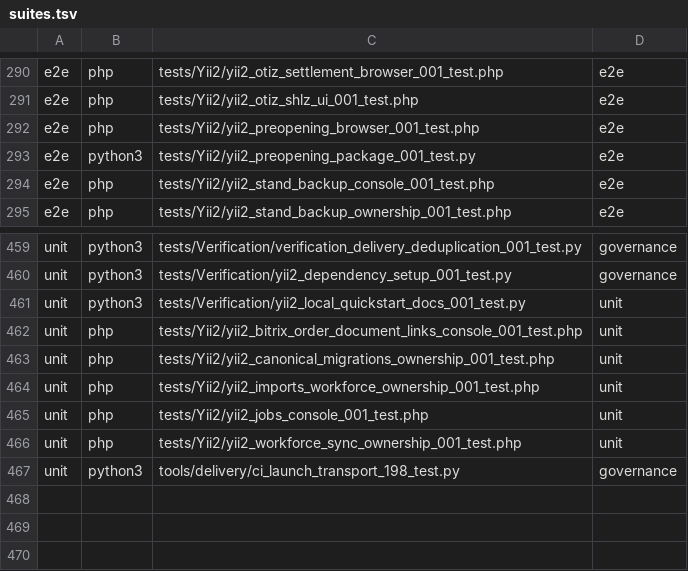
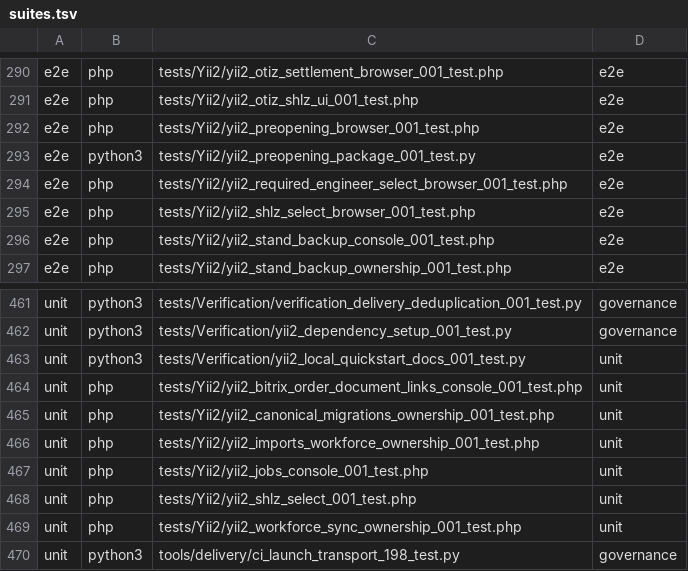
Before and after one commit to Antropophag/fmonitor-2, a TSV file: tools/verification/suites.tsv, drawn as a sheet; only a part is shown, gaps mark what is left out.

```diff
--- a/tools/verification/suites.tsv
+++ b/tools/verification/suites.tsv
@@ -293,2 +293,4 @@ e2e	php	tests/Yii2/yii2_preopening_browser_001_test.php	e2e
 e2e	python3	tests/Yii2/yii2_preopening_package_001_test.py	e2e
+e2e	php	tests/Yii2/yii2_required_engineer_select_browser_001_test.php	e2e
+e2e	php	tests/Yii2/yii2_shlz_select_browser_001_test.php	e2e
 e2e	php	tests/Yii2/yii2_stand_backup_console_001_test.php	e2e
@@ -465,2 +467,3 @@ unit	php	tests/Yii2/yii2_imports_workforce_ownership_001_test.php	unit
 unit	php	tests/Yii2/yii2_jobs_console_001_test.php	unit
+unit	php	tests/Yii2/yii2_shlz_select_001_test.php	unit
 unit	php	tests/Yii2/yii2_workforce_sync_ownership_001_test.php	unit
```
Also changed, not shown: 40 other files.
